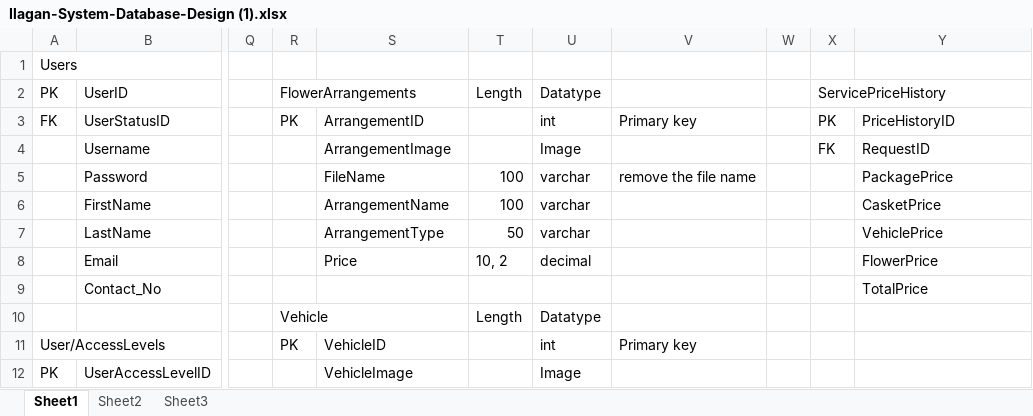
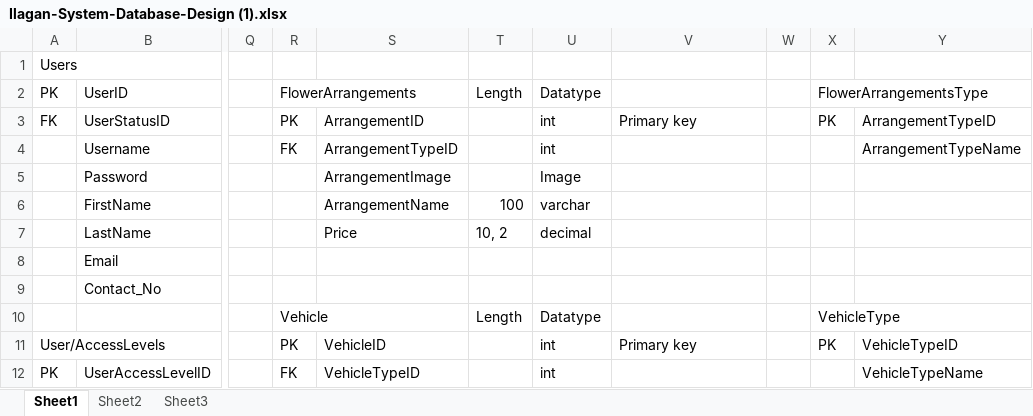
Before and after one commit to AkiiiOO/Capstone-System, an Excel workbook: Ilagan-System-Database-Design (1).xlsx, sheet Sheet1, drawn as a sheet; only a part is shown, gaps mark what is left out; values as stored, in another font and other column widths than the file's, no cell formats; the diff covers the shown part only; the diff names each change by its address in the sheet, - before the commit and + after, or states it on an @@ line.

```diff
--- a/Ilagan-System-Database-Design (1).xlsx (sheet Sheet1)
+++ b/Ilagan-System-Database-Design (1).xlsx (sheet Sheet1)
-X2: ServicePriceHistory
+X2: FlowerArrangementsType
-Y3: PriceHistoryID
+Y3: ArrangementTypeID
-R4: (empty)
+R4: FK
-S4: ArrangementImage
+S4: ArrangementTypeID
-U4: Image
+U4: int
-X4: FK
+X4: (empty)
-Y4: RequestID
+Y4: ArrangementTypeName
-S5: FileName
+S5: ArrangementImage
-T5: 100
+T5: (empty)
-U5: varchar
+U5: Image
-V5: remove the file name
+V5: (empty)
-Y5: PackagePrice
+Y5: (empty)
-Y6: CasketPrice
+Y6: (empty)
-S7: ArrangementType
+S7: Price
-T7: 50
+T7: 10, 2
-U7: varchar
+U7: decimal
-Y7: VehiclePrice
+Y7: (empty)
-S8: Price
+S8: (empty)
-T8: 10, 2
+T8: (empty)
-U8: decimal
+U8: (empty)
-Y8: FlowerPrice
+Y8: (empty)
-Y9: TotalPrice
+Y9: (empty)
-X10: (empty)
+X10: VehicleType
+X10:Y10 merged
-X11: (empty)
+X11: PK
-Y11: (empty)
+Y11: VehicleTypeID
-R12: (empty)
+R12: FK
-S12: VehicleImage
+S12: VehicleTypeID
-U12: Image
+U12: int
-Y12: (empty)
+Y12: VehicleTypeName
```
Also changed, not shown: 13 added rows, 2 removed rows, 24 edited cells and merged cells elsewhere in this sheet, cell formats, 2 other files.
